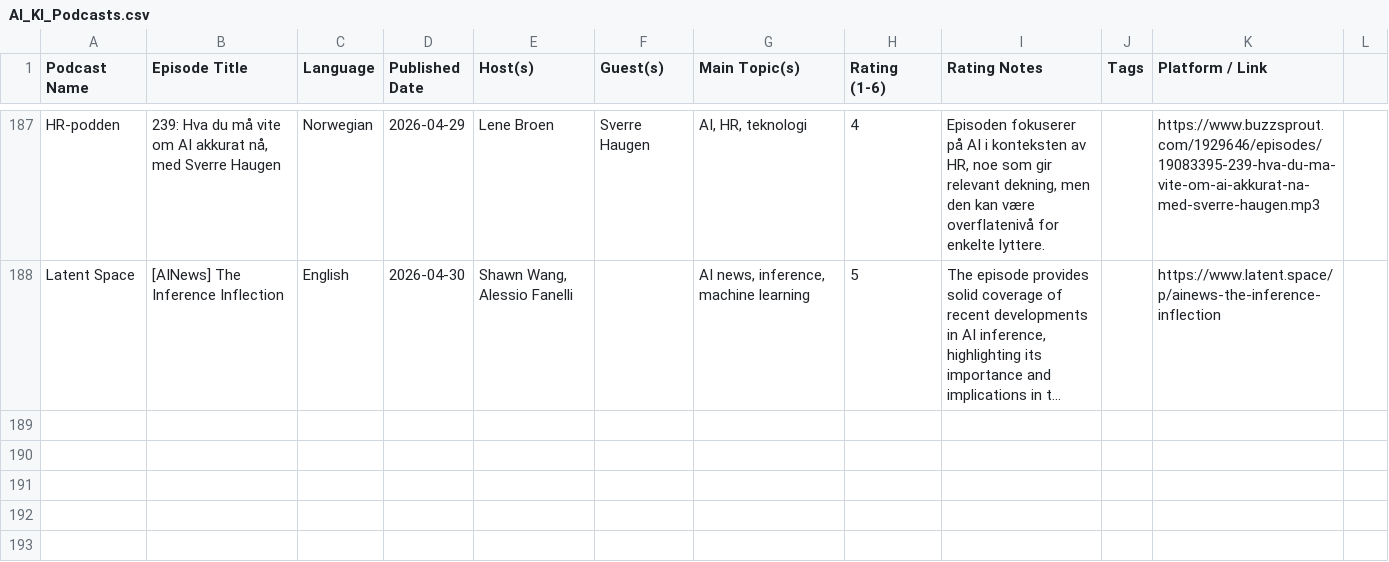
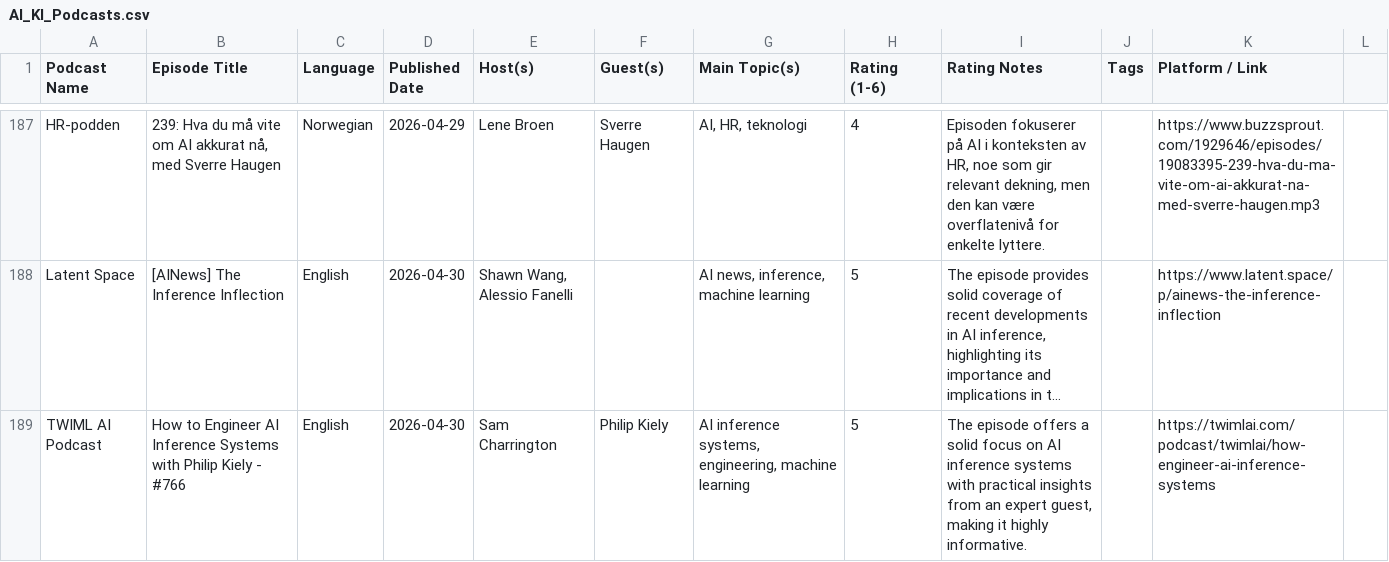
Before and after one commit to cathrinei/AIPodcastClaude, a CSV file: AI_KI_Podcasts.csv, drawn as a sheet; only a part is shown, gaps mark what is left out; long unchanged cells end in …; the diff names each change by its address in the sheet, - before the commit and + after, or states it on an @@ line.

```diff
--- a/AI_KI_Podcasts.csv
+++ b/AI_KI_Podcasts.csv
+row 189: TWIML AI Podcast | How to Engineer AI Inference Systems with Philip Kiely - #766 | English | 2026-04-30 | Sam Charrington | Philip Kiely | AI inference systems, engineering, machine learning | 5 | The episode offers a solid focus on AI inference systems with practical insights from an expert guest, making it highly informative. |  | https://twimlai.com/podcast/twimlai/how-engineer-ai-inference-systems
```
Also changed, not shown: rejected_episodes.csv, 1 other file.
